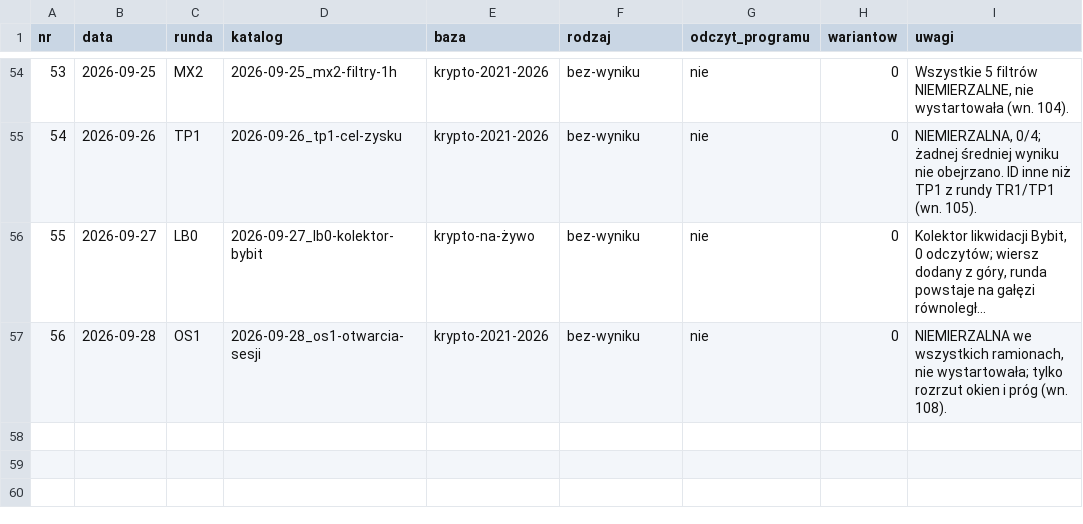
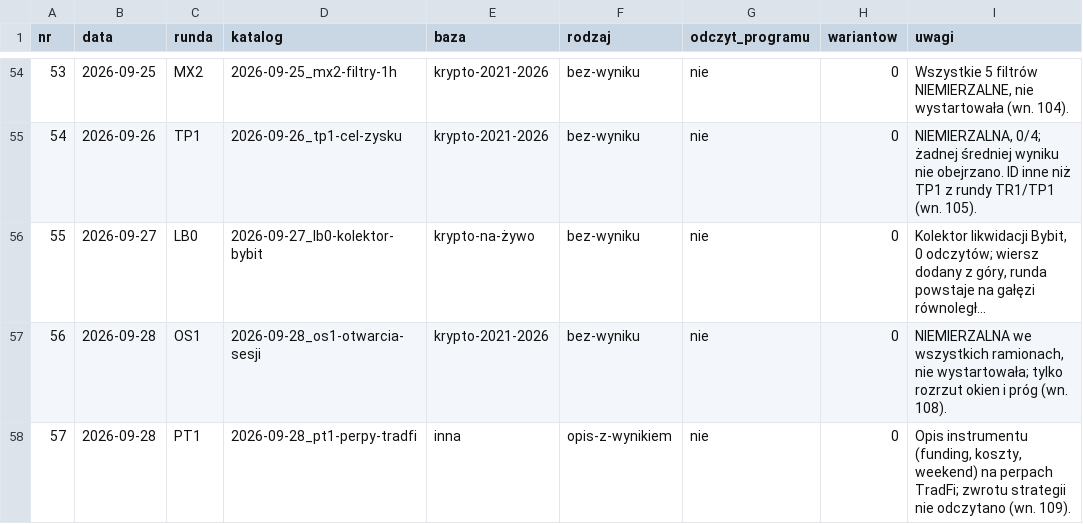
Before and after one commit to piotrgebala/alpha, a CSV file: runs/odczyty_historii.csv, drawn as a sheet; only a part is shown, gaps mark what is left out; long unchanged cells end in ….

```diff
--- a/runs/odczyty_historii.csv
+++ b/runs/odczyty_historii.csv
@@ -57 +57,2 @@ nr,data,runda,katalog,baza,rodzaj,odczyt_programu,wariantow,uwagi
 56,2026-09-28,OS1,2026-09-28_os1-otwarcia-sesji,krypto-2021-2026,bez-wyniku,nie,0,"NIEMIERZALNA we wszystkich ramionach, nie wystartowała; tylko rozrzut okien i próg (wn. 108)."
+57,2026-09-28,PT1,2026-09-28_pt1-perpy-tradfi,inna,opis-z-wynikiem,nie,0,"Opis instrumentu (funding, koszty, weekend) na perpach TradFi; zwrotu strategii nie odczytano (wn. 109)."
```
Also changed, not shown: 12 other files.
